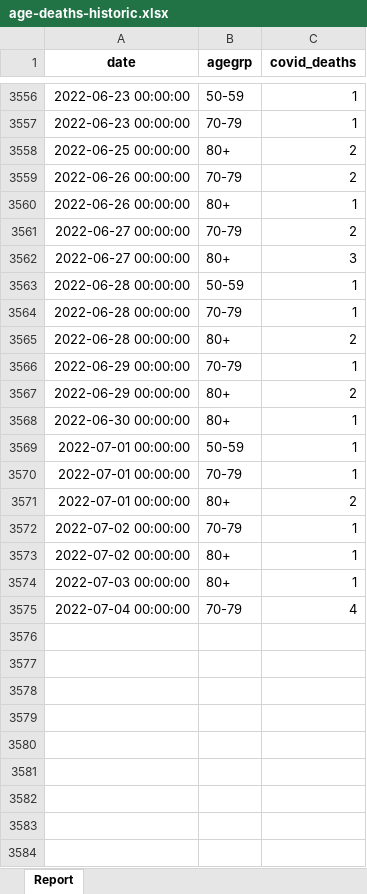
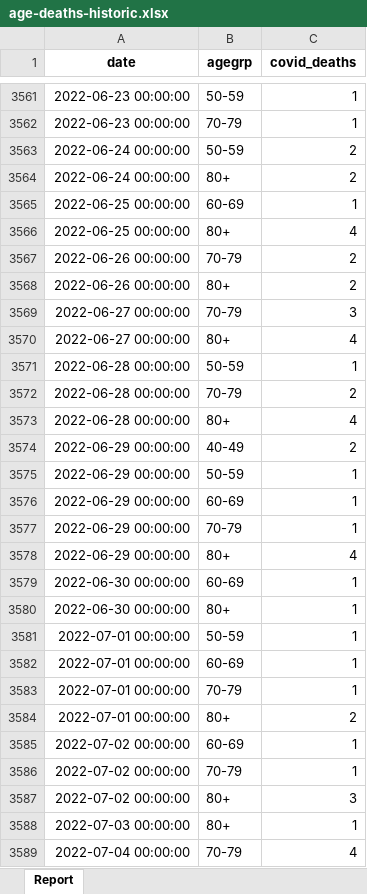
Before and after one commit to ercbk/Indiana-COVID-19-Tracker, an Excel workbook: data/age-deaths-historic.xlsx, sheet Report, drawn as a sheet; only a part is shown, gaps mark what is left out; values as stored, in another font and other column widths than the file's, no borders; addresses are those after the commit; the diff covers the shown part only; the diff names each change by its address in the sheet, - before the commit and + after, or states it on an @@ line.

```diff
--- a/data/age-deaths-historic.xlsx (sheet Report)
+++ b/data/age-deaths-historic.xlsx (sheet Report)
+row 3563: 2022-06-24 00:00:00 | 50-59 | 2
-A3564 (date): 2022-06-25 00:00:00
+A3564 (date): 2022-06-24 00:00:00
+row 3565: 2022-06-25 00:00:00 | 60-69 | 1
+row 3566: 2022-06-25 00:00:00 | 80+ | 4
-C3568 (covid_deaths): 1
+C3568 (covid_deaths): 2
-C3569 (covid_deaths): 2
+C3569 (covid_deaths): 3
-C3570 (covid_deaths): 3
+C3570 (covid_deaths): 4
-C3572 (covid_deaths): 1
+C3572 (covid_deaths): 2
-C3573 (covid_deaths): 2
+C3573 (covid_deaths): 4
+row 3574: 2022-06-29 00:00:00 | 40-49 | 2
+row 3575: 2022-06-29 00:00:00 | 50-59 | 1
+row 3576: 2022-06-29 00:00:00 | 60-69 | 1
-C3578 (covid_deaths): 2
+C3578 (covid_deaths): 4
+row 3579: 2022-06-30 00:00:00 | 60-69 | 1
+row 3582: 2022-07-01 00:00:00 | 60-69 | 1
+row 3585: 2022-07-02 00:00:00 | 60-69 | 1
-C3587 (covid_deaths): 1
+C3587 (covid_deaths): 3
```
Also changed, not shown: 9 added rows and 6 edited cells elsewhere in this sheet, 18 other files.
